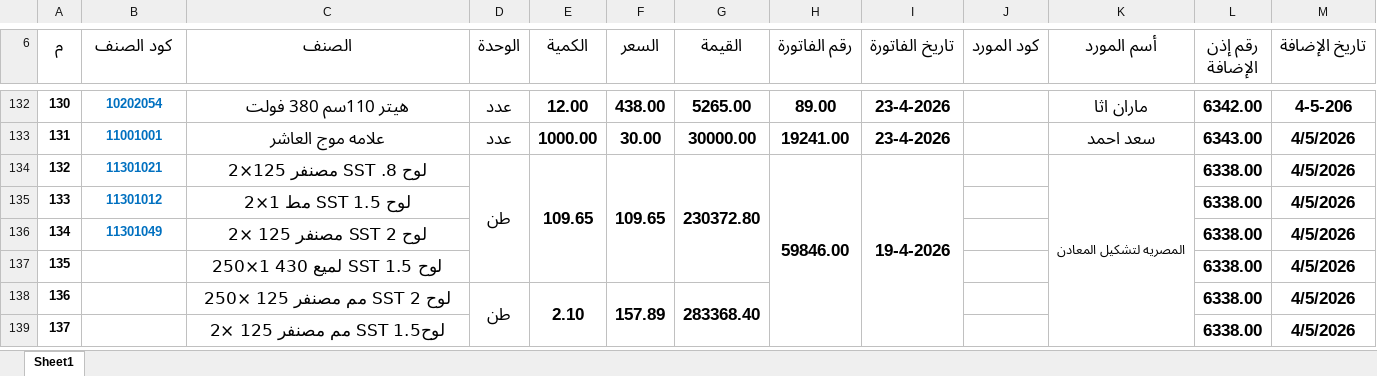
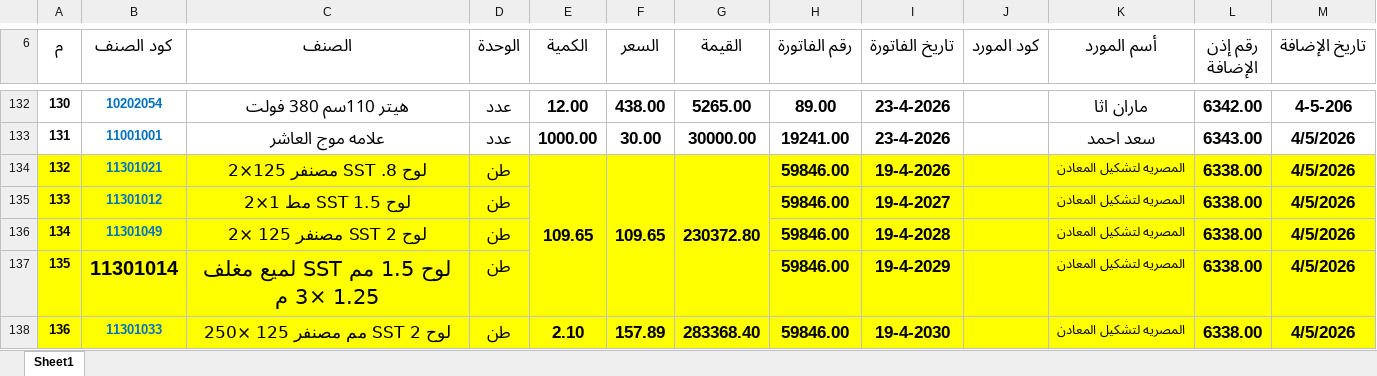
Before and after one commit to moggroupdev/erp-server, an Excel workbook: data/transactions/أذونات الإضافة لشهر 5.xlsx, sheet Sheet1, drawn as a sheet; only a part is shown, gaps mark what is left out; values as stored, in another font and other column widths than the file's, no borders; removed rows and columns are numbered as before the commit, all else as after; the diff covers the shown part only; the diff names each change by its address in the sheet, - before the commit and + after, or states it on an @@ line.

```diff
--- a/data/transactions/أذونات الإضافة لشهر 5.xlsx (sheet Sheet1)
+++ b/data/transactions/أذونات الإضافة لشهر 5.xlsx (sheet Sheet1)
-A134:M136 fill: none
+A134:M136 fill: #FFFF00
-D134:D137 merged
-H134:H139 merged
-I134:I139 merged
-K134:K139 merged
-D135:D136 (الوحدة): (empty)
+D135:D136 (الوحدة): طن
-H135:H136 (رقم الفاتورة): (empty)
+H135:H136 (رقم الفاتورة): 59846.00
-I135 (تاريخ الفاتورة): (empty)
+I135 (تاريخ الفاتورة): 19-4-2027
-K135:K136 (أسم المورد): (empty)
+K135:K136 (أسم المورد): المصريه لتشكيل المعادن
-I136 (تاريخ الفاتورة): (empty)
+I136 (تاريخ الفاتورة): 19-4-2028
-row 137: 135 |  | لوح SST 1.5 لميع 430 1×250 |  |  |  |  |  |  |  |  | 6338.00 | 4/5/2026
+row 137: 135 | 11301014 | لوح 1.5 مم SST لميع مغلف 1.25 ×3 م | طن |  |  |  | 59846.00 | 19-4-2029 |  | المصريه لتشكيل المعادن | 6338.00 | 4/5/2026
-A138:M138 fill: none
+A138:M138 fill: #FFFF00
-B138 (كود الصنف): (empty)
+B138 (كود الصنف): 11301033
-D138:D139 merged
-H138 (رقم الفاتورة): (empty)
+H138 (رقم الفاتورة): 59846.00
-I138 (تاريخ الفاتورة): (empty)
+I138 (تاريخ الفاتورة): 19-4-2030
-K138 (أسم المورد): (empty)
+K138 (أسم المورد): المصريه لتشكيل المعادن
-row 139: 137 |  | لوحSST 1.5 مم مصنفر 125 ×2 |  |  |  |  |  |  |  |  | 6338.00 | 4/5/2026
```
Also changed, not shown: other rows of this sheet, data/transactions/أذونات الإضافة لشهر 3.xlsx, 1 other file.
